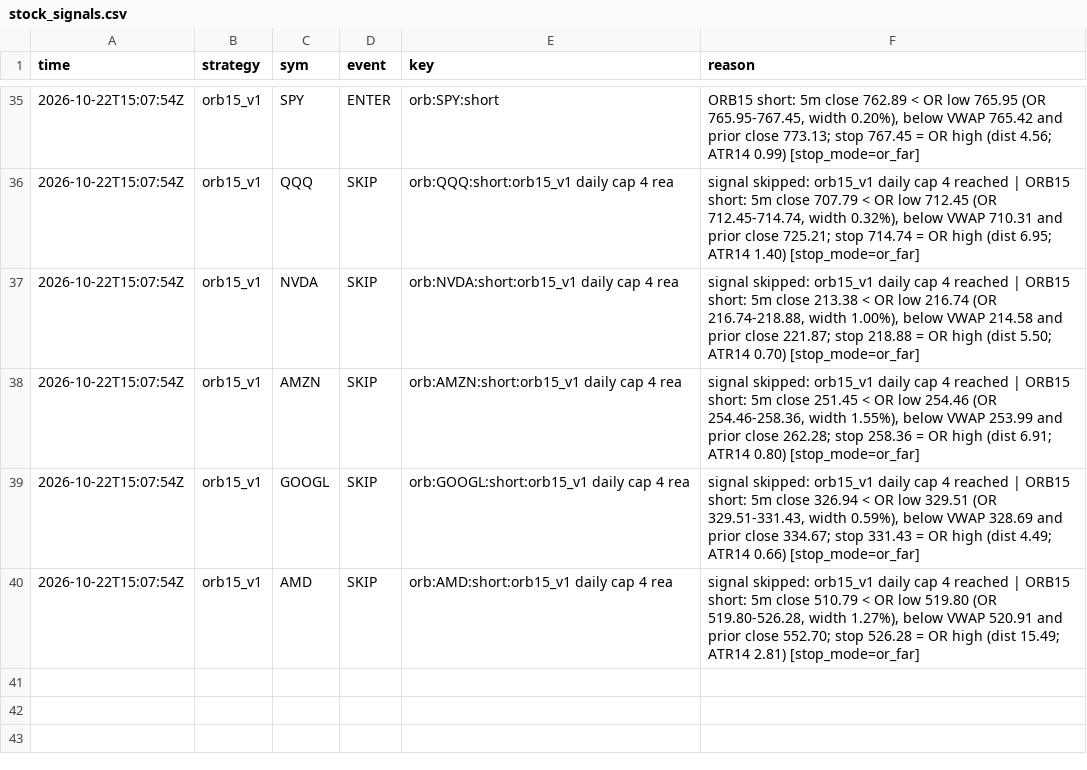
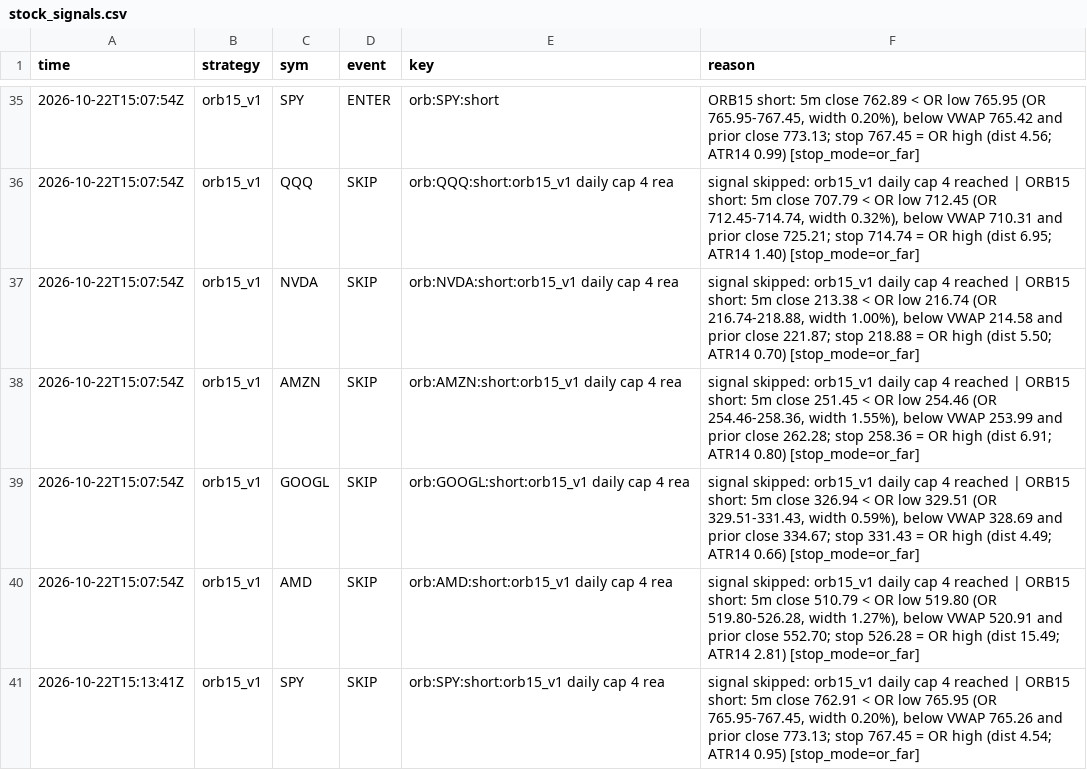
Before and after one commit to northgeorgiacablingco-commits/paper-trading-dashboard, a CSV file: data/stock_signals.csv, drawn as a sheet; only a part is shown, gaps mark what is left out.

```diff
--- a/data/stock_signals.csv
+++ b/data/stock_signals.csv
@@ -40 +40,2 @@ time,strategy,sym,event,key,reason
 2026-10-22T15:07:54Z,orb15_v1,AMD,SKIP,orb:AMD:short:orb15_v1 daily cap 4 rea,"signal skipped: orb15_v1 daily cap 4 reached | ORB15 short: 5m close 510.79 < OR low 519.80 (OR 519.80-526.28, width 1.27%), below VWAP 520.91 and prior close 552.70; stop 526.28 = OR high (dist 15.49; ATR14 2.81) [stop_mode=or_far]"
+2026-10-22T15:13:41Z,orb15_v1,SPY,SKIP,orb:SPY:short:orb15_v1 daily cap 4 rea,"signal skipped: orb15_v1 daily cap 4 reached | ORB15 short: 5m close 762.91 < OR low 765.95 (OR 765.95-767.45, width 0.20%), below VWAP 765.26 and prior close 773.13; stop 767.45 = OR high (dist 4.54; ATR14 0.95) [stop_mode=or_far]"
```
Also changed, not shown: 4 other files.
